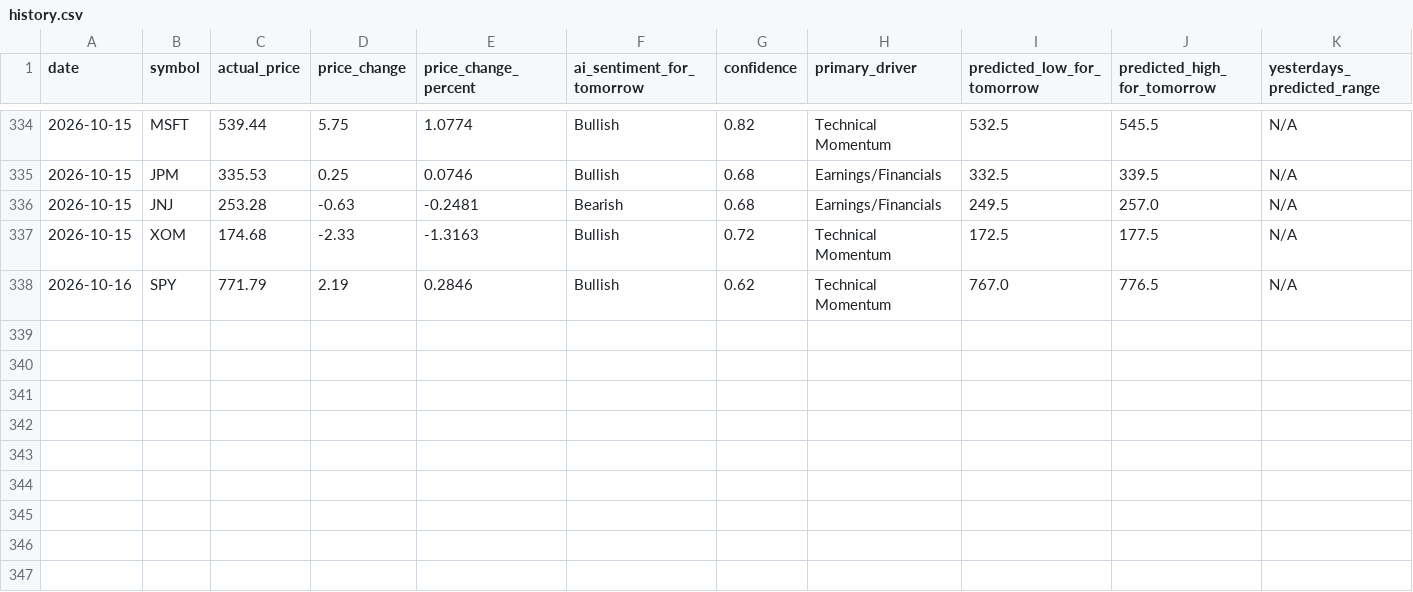
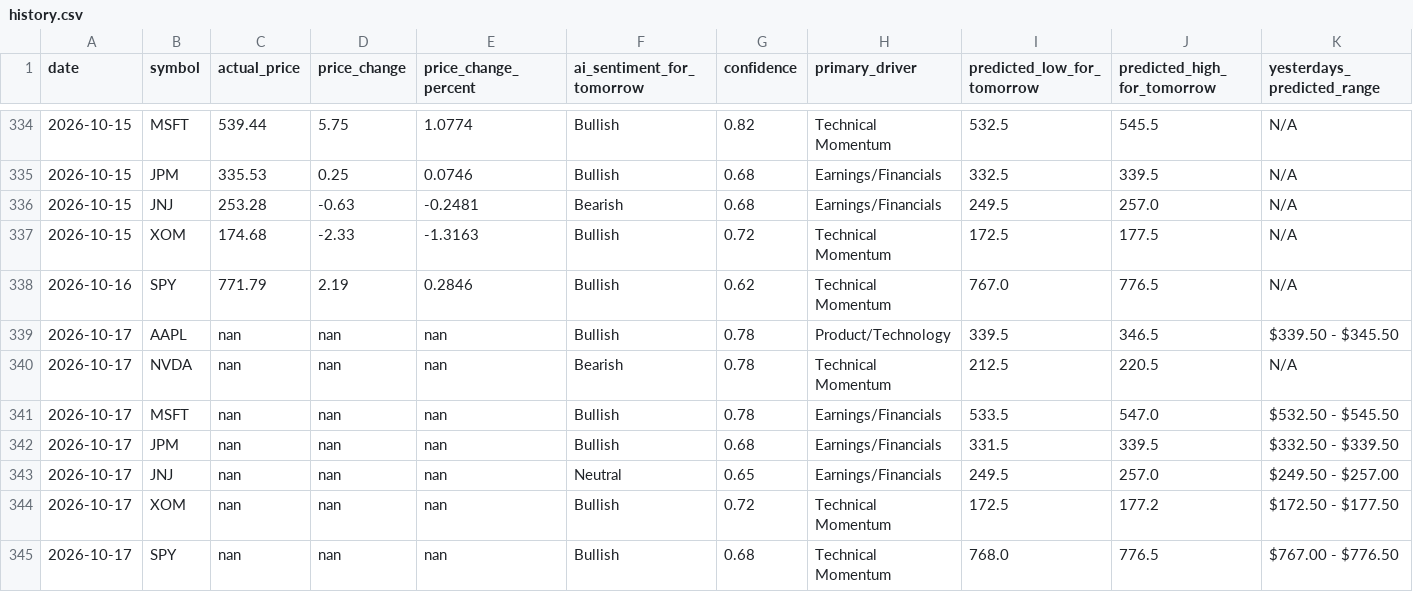
Before and after one commit to TanivAshraf/ai-stock-analyzer, a CSV file: history.csv, drawn as a sheet; only a part is shown, gaps mark what is left out; rows hold the shown columns only; the diff names each change by its address in the sheet, - before the commit and + after, or states it on an @@ line.

```diff
--- a/history.csv
+++ b/history.csv
+row 339: 2026-10-17 | AAPL | nan | nan | nan | Bullish | 0.78 | Product/Technology | 339.5 | 346.5 | $339.50 - $345.50
+row 340: 2026-10-17 | NVDA | nan | nan | nan | Bearish | 0.78 | Technical Momentum | 212.5 | 220.5 | N/A
+row 341: 2026-10-17 | MSFT | nan | nan | nan | Bullish | 0.78 | Earnings/Financials | 533.5 | 547.0 | $532.50 - $545.50
+row 342: 2026-10-17 | JPM | nan | nan | nan | Bullish | 0.68 | Earnings/Financials | 331.5 | 339.5 | $332.50 - $339.50
+row 343: 2026-10-17 | JNJ | nan | nan | nan | Neutral | 0.65 | Earnings/Financials | 249.5 | 257.0 | $249.50 - $257.00
+row 344: 2026-10-17 | XOM | nan | nan | nan | Bullish | 0.72 | Technical Momentum | 172.5 | 177.2 | $172.50 - $177.50
+row 345: 2026-10-17 | SPY | nan | nan | nan | Bullish | 0.68 | Technical Momentum | 768.0 | 776.5 | $767.00 - $776.50
```
Also changed, not shown: 1 other file.
